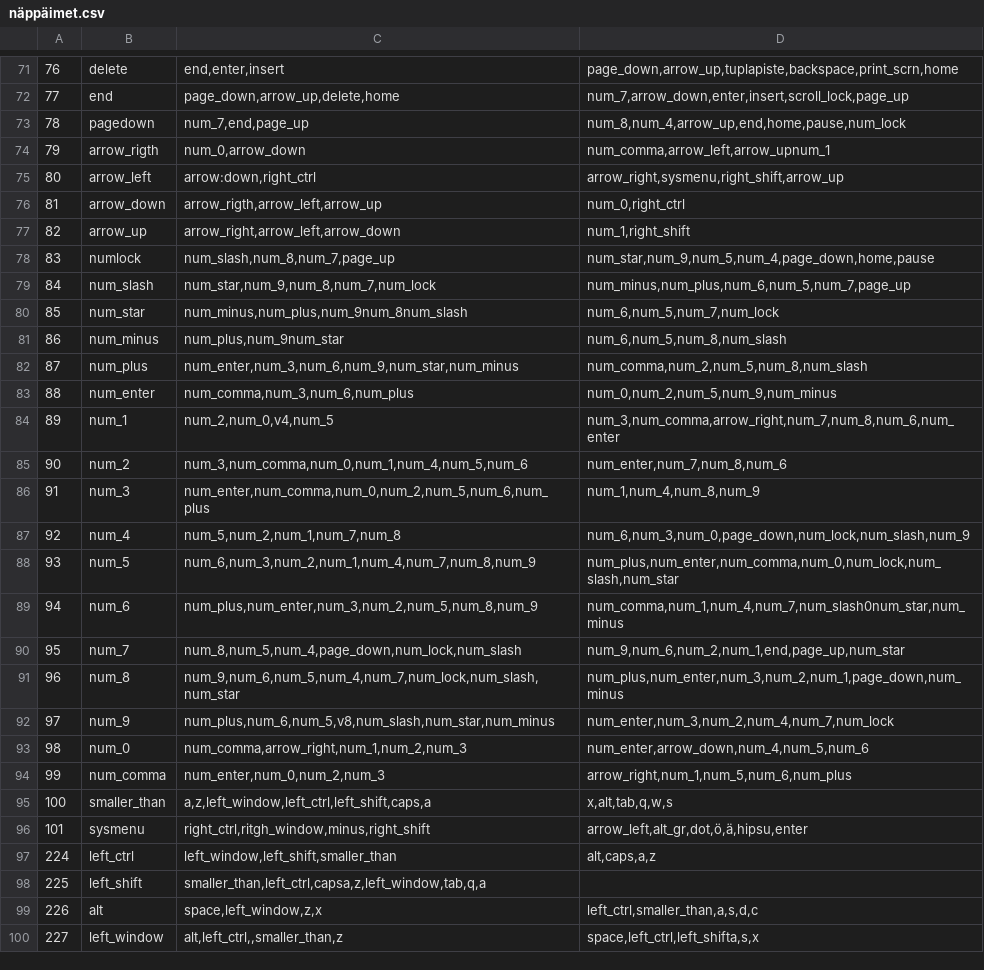
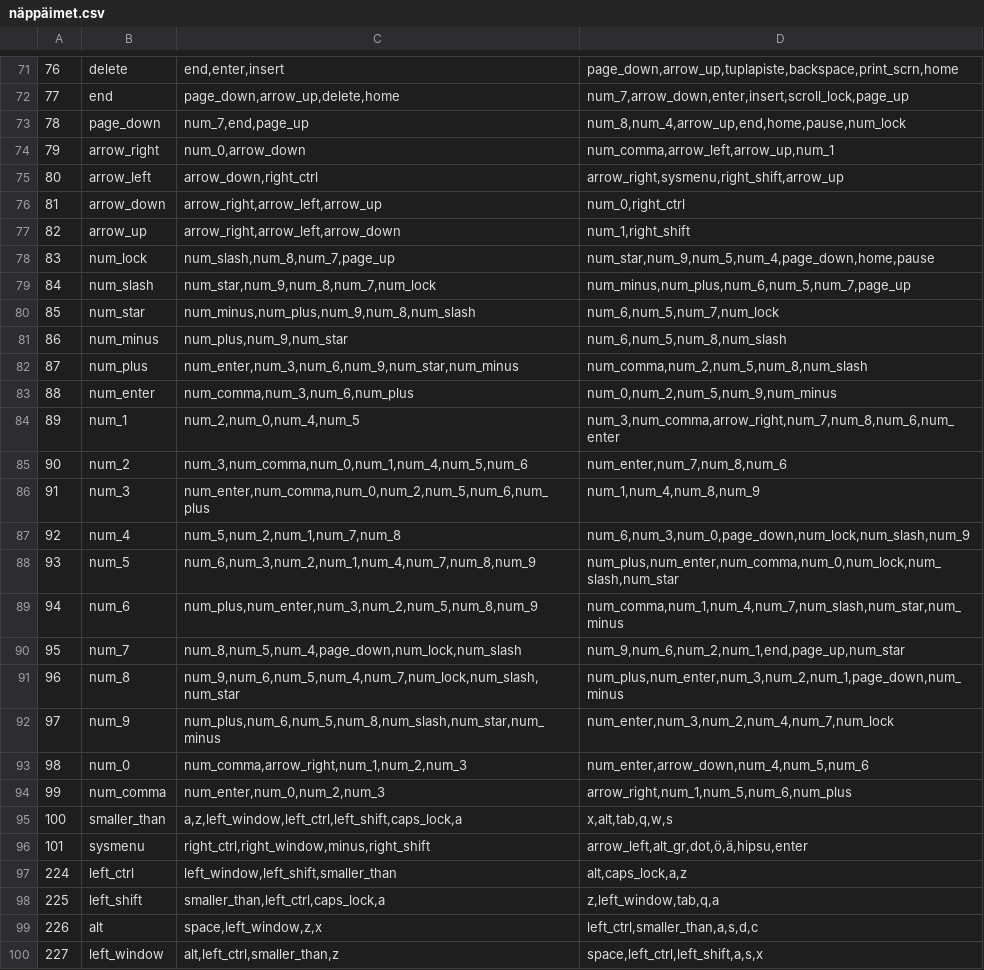
Before and after one commit to pukseli/logiled_pulse, a CSV file: näppäimet.csv, drawn as a sheet; only a part is shown, gaps mark what is left out; the diff covers the shown part only.

```diff
--- a/näppäimet.csv
+++ b/näppäimet.csv
@@ -72,14 +72,14 @@
 77;end;page_down,arrow_up,delete,home;num_7,arrow_down,enter,insert,scroll_lock,page_up
-78;pagedown;num_7,end,page_up;num_8,num_4,arrow_up,end,home,pause,num_lock
-79;arrow_rigth;num_0,arrow_down;num_comma,arrow_left,arrow_upnum_1
-80;arrow_left;arrow:down,right_ctrl;arrow_right,sysmenu,right_shift,arrow_up
-81;arrow_down;arrow_rigth,arrow_left,arrow_up;num_0,right_ctrl
+78;page_down;num_7,end,page_up;num_8,num_4,arrow_up,end,home,pause,num_lock
+79;arrow_right;num_0,arrow_down;num_comma,arrow_left,arrow_up,num_1
+80;arrow_left;arrow_down,right_ctrl;arrow_right,sysmenu,right_shift,arrow_up
+81;arrow_down;arrow_right,arrow_left,arrow_up;num_0,right_ctrl
 82;arrow_up;arrow_right,arrow_left,arrow_down;num_1,right_shift
-83;numlock;num_slash,num_8,num_7,page_up;num_star,num_9,num_5,num_4,page_down,home,pause
+83;num_lock;num_slash,num_8,num_7,page_up;num_star,num_9,num_5,num_4,page_down,home,pause
 84;num_slash;num_star,num_9,num_8,num_7,num_lock;num_minus,num_plus,num_6,num_5,num_7,page_up
-85;num_star;num_minus,num_plus,num_9num_8num_slash;num_6,num_5,num_7,num_lock
-86;num_minus;num_plus,num_9num_star;num_6,num_5,num_8,num_slash
+85;num_star;num_minus,num_plus,num_9,num_8,num_slash;num_6,num_5,num_7,num_lock
+86;num_minus;num_plus,num_9,num_star;num_6,num_5,num_8,num_slash
 87;num_plus;num_enter,num_3,num_6,num_9,num_star,num_minus;num_comma,num_2,num_5,num_8,num_slash
 88;num_enter;num_comma,num_3,num_6,num_plus;num_0,num_2,num_5,num_9,num_minus
-89;num_1;num_2,num_0,v4,num_5;num_3,num_comma,arrow_right,num_7,num_8,num_6,num_enter
+89;num_1;num_2,num_0,num_4,num_5;num_3,num_comma,arrow_right,num_7,num_8,num_6,num_enter
 90;num_2;num_3,num_comma,num_0,num_1,num_4,num_5,num_6;num_enter,num_7,num_8,num_6
@@ -88,13 +88,13 @@
 93;num_5;num_6,num_3,num_2,num_1,num_4,num_7,num_8,num_9;num_plus,num_enter,num_comma,num_0,num_lock,num_slash,num_star
-94;num_6;num_plus,num_enter,num_3,num_2,num_5,num_8,num_9;num_comma,num_1,num_4,num_7,num_slash0num_star,num_minus
+94;num_6;num_plus,num_enter,num_3,num_2,num_5,num_8,num_9;num_comma,num_1,num_4,num_7,num_slash,num_star,num_minus
 95;num_7;num_8,num_5,num_4,page_down,num_lock,num_slash;num_9,num_6,num_2,num_1,end,page_up,num_star
 96;num_8;num_9,num_6,num_5,num_4,num_7,num_lock,num_slash,num_star;num_plus,num_enter,num_3,num_2,num_1,page_down,num_minus
-97;num_9;num_plus,num_6,num_5,v8,num_slash,num_star,num_minus;num_enter,num_3,num_2,num_4,num_7,num_lock
+97;num_9;num_plus,num_6,num_5,num_8,num_slash,num_star,num_minus;num_enter,num_3,num_2,num_4,num_7,num_lock
 98;num_0;num_comma,arrow_right,num_1,num_2,num_3;num_enter,arrow_down,num_4,num_5,num_6
 99;num_comma;num_enter,num_0,num_2,num_3;arrow_right,num_1,num_5,num_6,num_plus
-100;smaller_than;a,z,left_window,left_ctrl,left_shift,caps,a;x,alt,tab,q,w,s
-101;sysmenu;right_ctrl,ritgh_window,minus,right_shift;arrow_left,alt_gr,dot,ö,ä,hipsu,enter
-224;left_ctrl;left_window,left_shift,smaller_than;alt,caps,a,z
-225;left_shift;smaller_than,left_ctrl,capsa,z,left_window,tab,q,a
+100;smaller_than;a,z,left_window,left_ctrl,left_shift,caps_lock,a;x,alt,tab,q,w,s
+101;sysmenu;right_ctrl,right_window,minus,right_shift;arrow_left,alt_gr,dot,ö,ä,hipsu,enter
+224;left_ctrl;left_window,left_shift,smaller_than;alt,caps_lock,a,z
+225;left_shift;smaller_than,left_ctrl,caps_lock,a;z,left_window,tab,q,a
 226;alt;space,left_window,z,x;left_ctrl,smaller_than,a,s,d,c
-227;left_window;alt,left_ctrl,,smaller_than,z;space,left_ctrl,left_shifta,s,x
+227;left_window;alt,left_ctrl,smaller_than,z;space,left_ctrl,left_shift,a,s,x
```
Also changed, not shown: 1 added row and 37 edited cells elsewhere in this file, 3 other files.
